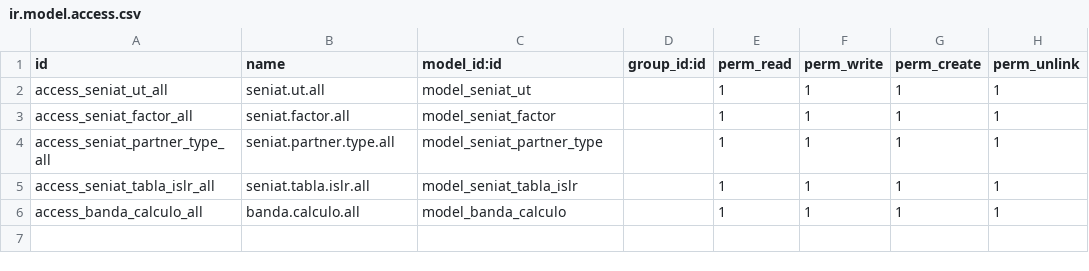
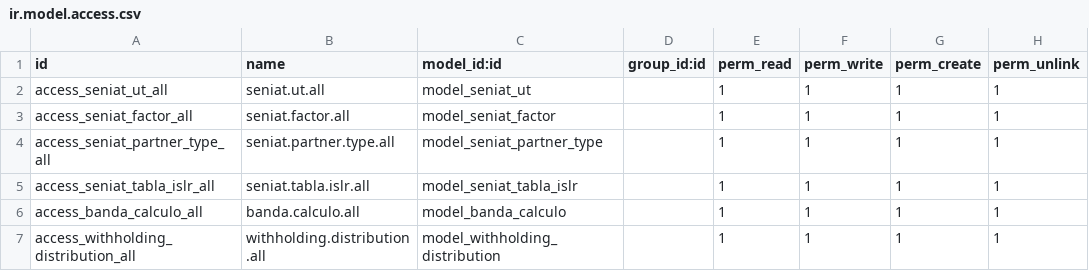
Before and after one commit to odoo-mastercore/odoo-venezuela, a CSV file: l10n_ve_withholding/security/ir.model.access.csv, drawn as a sheet; the diff names each change by its address in the sheet, - before the commit and + after, or states it on an @@ line.

Commit message:
[FIX]New version of withholding calculation

```diff
--- a/l10n_ve_withholding/security/ir.model.access.csv
+++ b/l10n_ve_withholding/security/ir.model.access.csv
+row 7: access_withholding_distribution_all | withholding.distribution.all | model_withholding_distribution |  | 1 | 1 | 1 | 1
```
Also changed, not shown: 9 other files.
